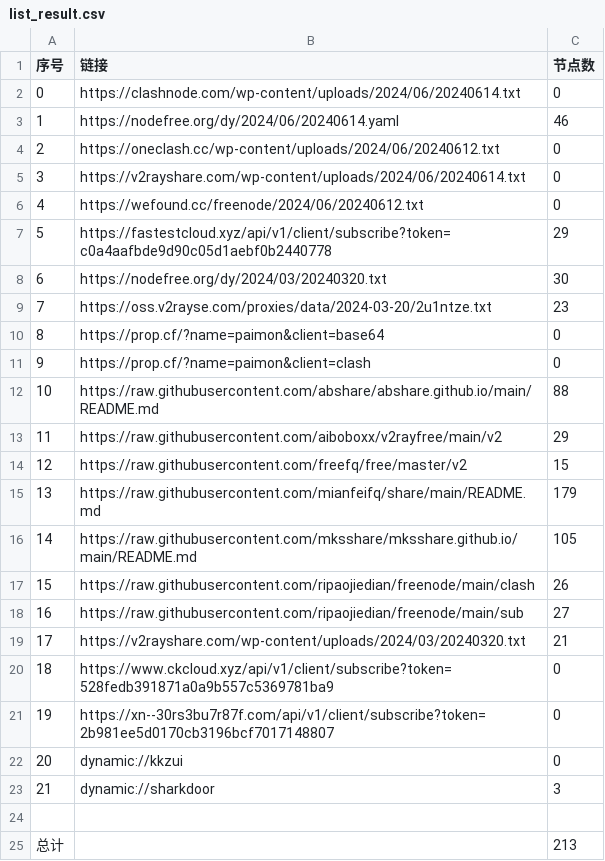
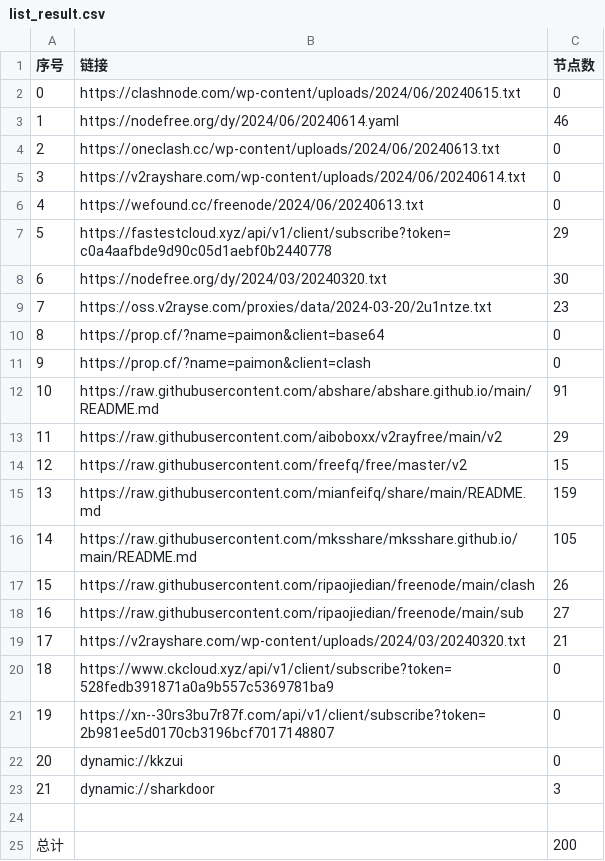
Before and after one commit to XCQ0607/AutoMergePublicNodes, a CSV file: list_result.csv, drawn as a sheet.

```diff
--- a/list_result.csv
+++ b/list_result.csv
@@ -1,7 +1,7 @@
 序号,链接,节点数
-0,https://clashnode.com/wp-content/uploads/2024/06/20240614.txt,0
+0,https://clashnode.com/wp-content/uploads/2024/06/20240615.txt,0
 1,https://nodefree.org/dy/2024/06/20240614.yaml,46
-2,https://oneclash.cc/wp-content/uploads/2024/06/20240612.txt,0
+2,https://oneclash.cc/wp-content/uploads/2024/06/20240613.txt,0
 3,https://v2rayshare.com/wp-content/uploads/2024/06/20240614.txt,0
-4,https://wefound.cc/freenode/2024/06/20240612.txt,0
+4,https://wefound.cc/freenode/2024/06/20240613.txt,0
 5,https://fastestcloud.xyz/api/v1/client/subscribe?token=c0a4aafbde9d90c05d1aebf0b2440778,29
@@ -11,6 +11,6 @@
 9,https://prop.cf/?name=paimon&client=clash,0
-10,https://raw.githubusercontent.com/abshare/abshare.github.io/main/README.md,88
+10,https://raw.githubusercontent.com/abshare/abshare.github.io/main/README.md,91
 11,https://raw.githubusercontent.com/aiboboxx/v2rayfree/main/v2,29
 12,https://raw.githubusercontent.com/freefq/free/master/v2,15
-13,https://raw.githubusercontent.com/mianfeifq/share/main/README.md,179
+13,https://raw.githubusercontent.com/mianfeifq/share/main/README.md,159
 14,https://raw.githubusercontent.com/mksshare/mksshare.github.io/main/README.md,105
@@ -24,2 +24,2 @@
 
-总计,,213
+总计,,200
```
Also changed, not shown: 12 other files.
